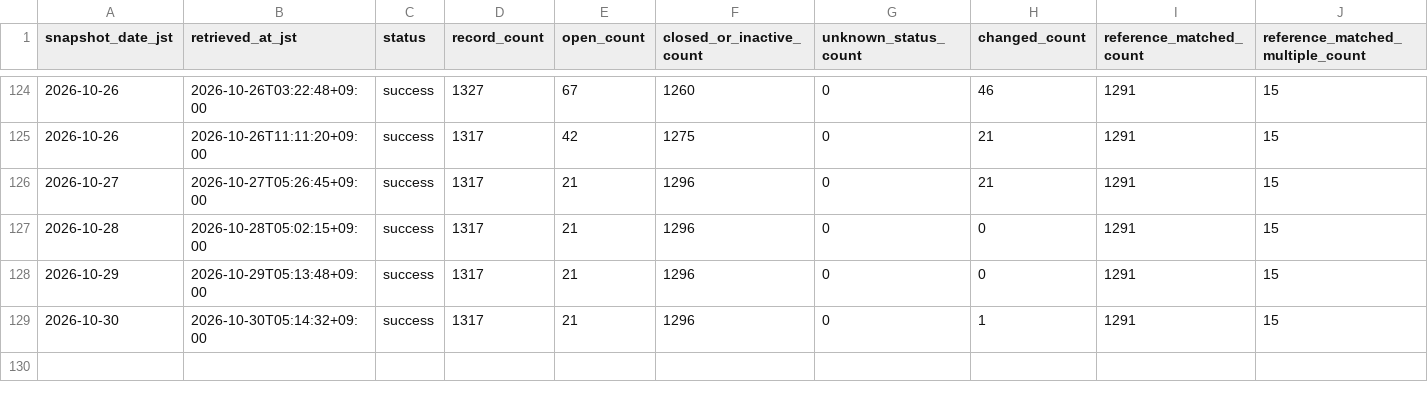
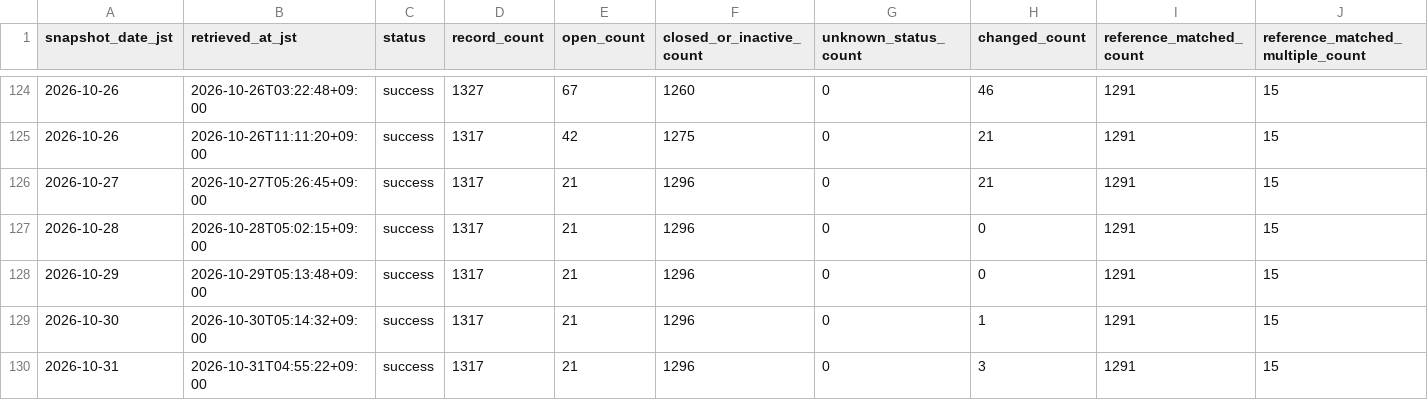
Before and after one commit to GISPHN/kumamoto-shelter-archive, a CSV file: data/logs/collection_log.csv, drawn as a sheet; only a part is shown, gaps mark what is left out; rows hold the shown columns only; the diff names each change by its address in the sheet, - before the commit and + after, or states it on an @@ line.

```diff
--- a/data/logs/collection_log.csv
+++ b/data/logs/collection_log.csv
+row 130: 2026-10-31 | 2026-10-31T04:55:22+09:00 | success | 1317 | 21 | 1296 | 0 | 3 | 1291 | 15
```
Also changed, not shown: data/latest_capacity_matching_issues.csv, data/latest_matching_issues.csv, 10 other files.
